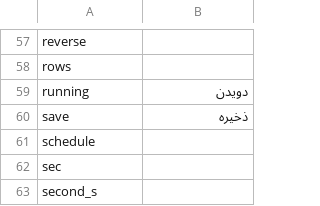
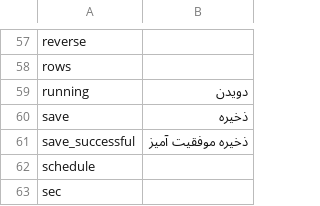
Before and after one commit to reef-pi/reef-pi, a CSV file: front-end/assets/translations/fa.csv, drawn as a sheet; only a part is shown, gaps mark what is left out; the shorter side is filled out with more unchanged rows.

Commit message:
Add missing translation

```diff
--- a/front-end/assets/translations/fa.csv
+++ b/front-end/assets/translations/fa.csv
@@ -60,2 +60,3 @@ running,دویدن
 save,ذخیره
+save_successful,ذخیره موفقیت آمیز
 schedule,
```
